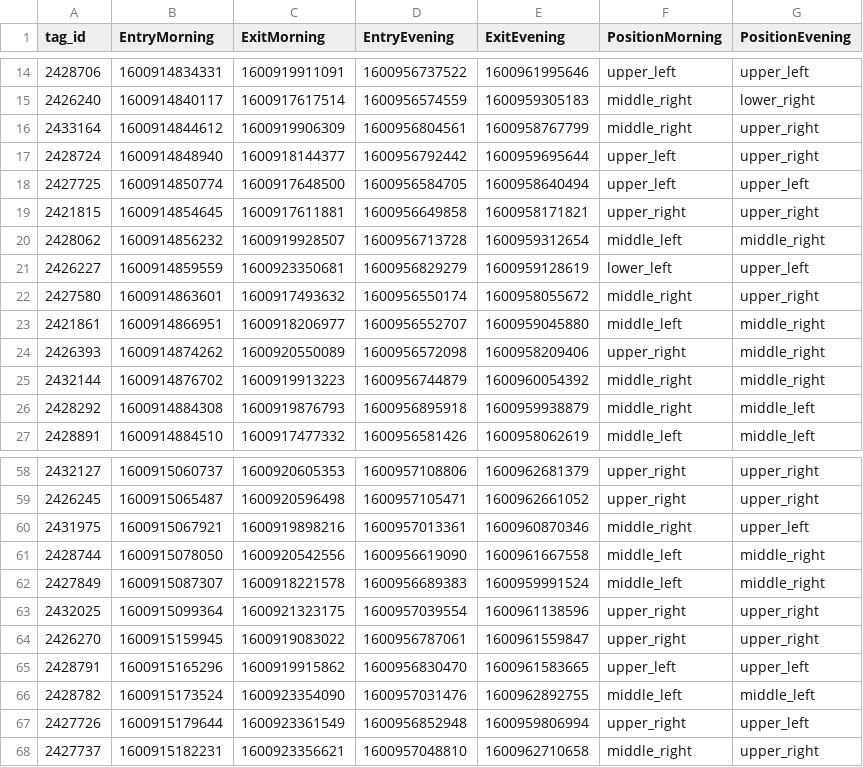
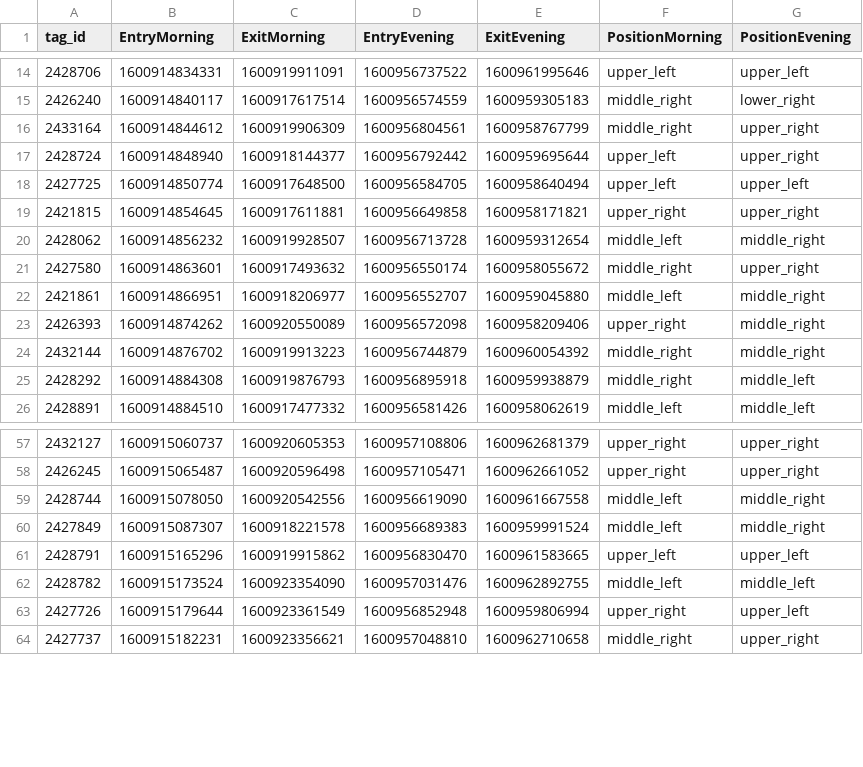
Before and after one commit to AxelDanielsson/Projekt-Kor, a CSV file: data/group1_summary_20200924.csv, drawn as a sheet; only a part is shown, gaps mark what is left out; the diff names each change by its address in the sheet, - before the commit and + after, or states it on an @@ line.

```diff
--- a/data/group1_summary_20200924.csv
+++ b/data/group1_summary_20200924.csv
-row 21: 2426227 | 1600914859559 | 1600923350681 | 1600956829279 | 1600959128619 | lower_left | upper_left
-row 60: 2431975 | 1600915067921 | 1600919898216 | 1600957013361 | 1600960870346 | middle_right | upper_left
-row 63: 2432025 | 1600915099364 | 1600921323175 | 1600957039554 | 1600961138596 | upper_right | upper_right
-row 64: 2426270 | 1600915159945 | 1600919083022 | 1600956787061 | 1600961559847 | upper_right | upper_right
```
Also changed, not shown: data/group1_summary_20200920.csv, data/group1_summary_20200921.csv, 8 other files.
